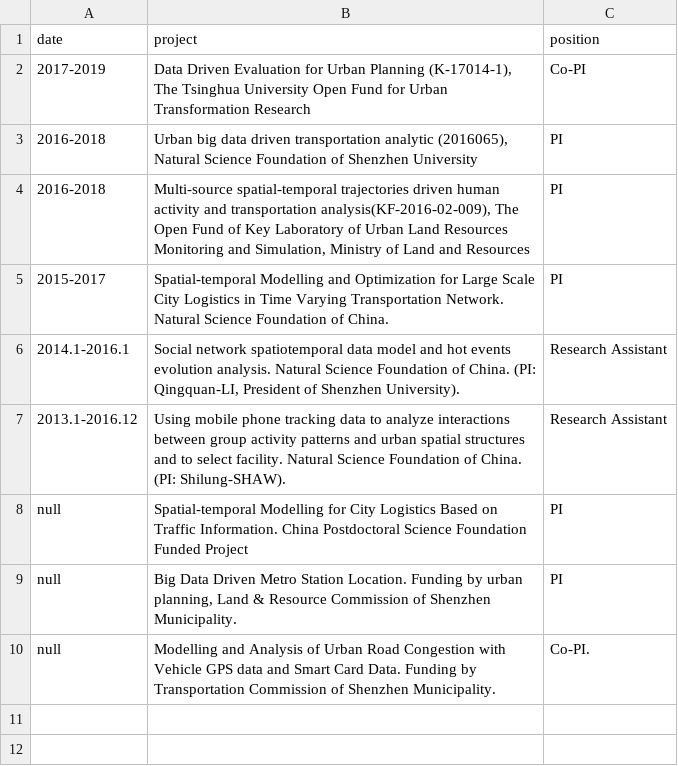
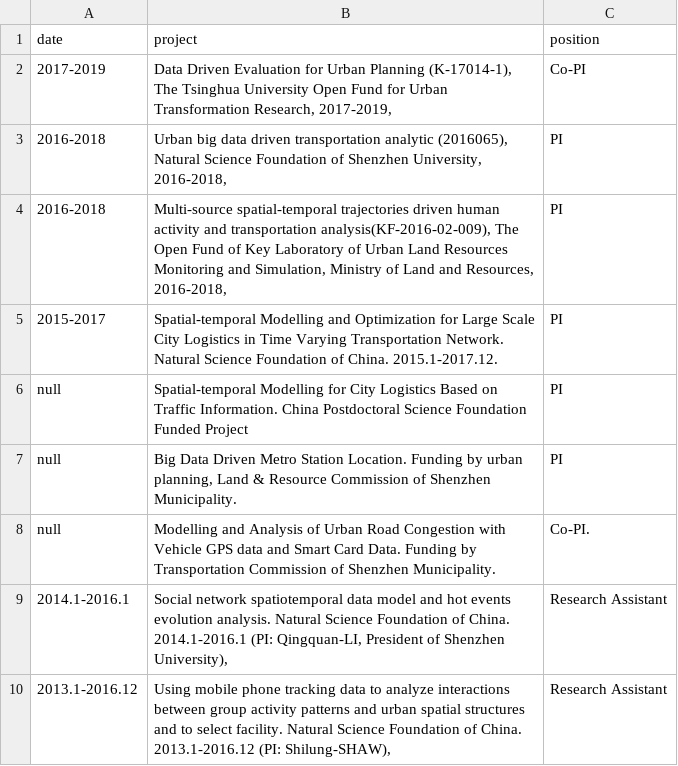
Before and after one commit to onurozsen/spatialsmart.github.io, a CSV file: doc/sp_project.csv, drawn as a sheet.

Commit message:
doc update

```diff
--- a/doc/sp_project.csv
+++ b/doc/sp_project.csv
@@ -1,8 +1,6 @@
 date,project,position
-2017-2019,"Data Driven Evaluation for Urban Planning (K-17014-1), The Tsinghua University Open Fund for Urban Transformation Research",Co-PI
-2016-2018,"Urban big data driven transportation analytic (2016065), Natural Science Foundation of Shenzhen University",PI
-2016-2018,"Multi-source spatial-temporal trajectories driven human activity and transportation analysis(KF-2016-02-009), The Open Fund of Key Laboratory of Urban Land Resources Monitoring and Simulation, Ministry of Land and Resources",PI
-2015-2017,Spatial-temporal Modelling and Optimization for Large Scale City Logistics in Time Varying Transportation Network. Natural Science Foundation of China.  ,PI
-2014.1-2016.1,"Social network spatiotemporal data model and hot events evolution analysis. Natural Science Foundation of China. (PI: Qingquan-LI, President of Shenzhen University).", Research Assistant
-2013.1-2016.12,Using mobile phone tracking data to analyze interactions between group activity patterns and urban spatial structures and to select facility. Natural Science Foundation of China.  (PI: Shilung-SHAW).,Research Assistant
+2017-2019,"Data Driven Evaluation for Urban Planning (K-17014-1), The Tsinghua University Open Fund for Urban Transformation Research, 2017-2019, ",Co-PI
+2016-2018,"Urban big data driven transportation analytic (2016065), Natural Science Foundation of Shenzhen University, 2016-2018, ",PI
+2016-2018,"Multi-source spatial-temporal trajectories driven human activity and transportation analysis(KF-2016-02-009), The Open Fund of Key Laboratory of Urban Land Resources Monitoring and Simulation, Ministry of Land and Resources, 2016-2018, ",PI
+2015-2017,Spatial-temporal Modelling and Optimization for Large Scale City Logistics in Time Varying Transportation Network. Natural Science Foundation of China. 2015.1-2017.12.,PI
 null,Spatial-temporal Modelling for City Logistics Based on Traffic Information. China Postdoctoral Science Foundation Funded Project,PI
@@ -10 +8,3 @@ null,"Big Data Driven Metro Station Location. Funding by urban planning, Land &
 null,Modelling and Analysis of Urban Road Congestion with Vehicle GPS data and Smart Card Data. Funding by Transportation Commission of Shenzhen Municipality. ,Co-PI.
+2014.1-2016.1,"Social network spatiotemporal data model and hot events evolution analysis. Natural Science Foundation of China. 2014.1-2016.1 (PI: Qingquan-LI, President of Shenzhen University),", Research Assistant
+2013.1-2016.12,"Using mobile phone tracking data to analyze interactions between group activity patterns and urban spatial structures and to select facility. Natural Science Foundation of China. 2013.1-2016.12 (PI: Shilung-SHAW), ",Research Assistant
```
